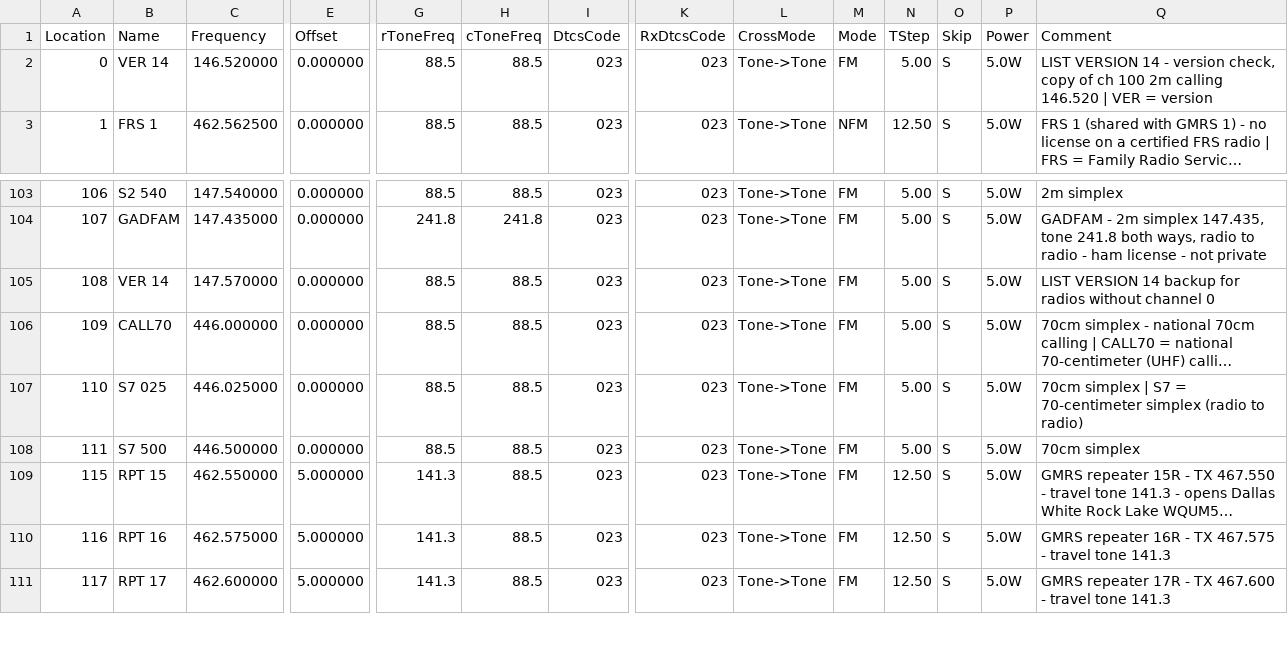
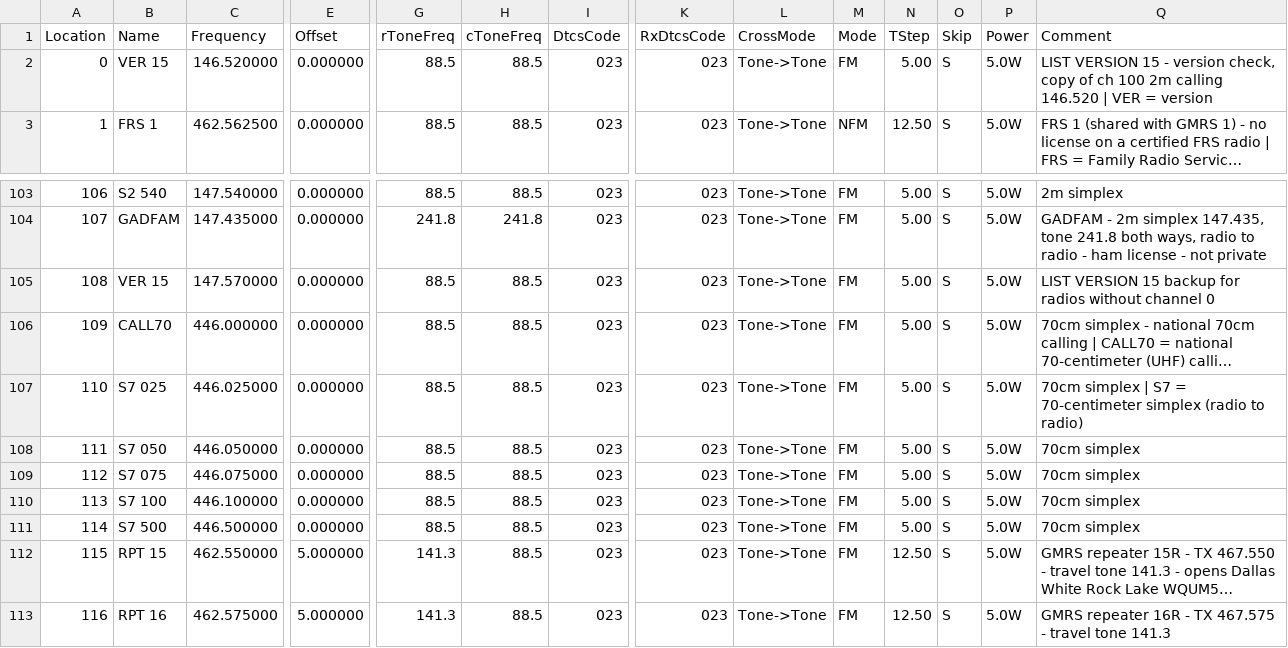
Before and after one commit to DeanGadberry/DeanGadberry.github.io, a CSV file: trumpetnet/channels-trumpetnet-v15.csv (was trumpetnet/channels-trumpetnet-v14.csv), drawn as a sheet; only a part is shown, gaps mark what is left out; the shorter side is filled out with more unchanged rows; long unchanged cells end in …; addresses are those after the commit; rows hold the shown columns only; the diff names each change by its address in the sheet, - before the commit and + after, or states it on an @@ line.

```diff
--- a/trumpetnet/channels-trumpetnet-v14.csv
+++ b/trumpetnet/channels-trumpetnet-v15.csv
-B2 (Name): VER 14
+B2 (Name): VER 15
-Q2 (Comment): LIST VERSION 14 - version…
+Q2 (Comment): LIST VERSION 15 - version…
-B105 (Name): VER 14
+B105 (Name): VER 15
-Q105 (Comment): LIST VERSION 14 backup for…
+Q105 (Comment): LIST VERSION 15 backup for…
+row 108: 111 | S7 050 | 446.050000 | 0.000000 | 88.5 | 88.5 | 023 | 023 | Tone->Tone | FM | 5.00 | S | 5.0W | 70cm simplex
+row 109: 112 | S7 075 | 446.075000 | 0.000000 | 88.5 | 88.5 | 023 | 023 | Tone->Tone | FM | 5.00 | S | 5.0W | 70cm simplex
+row 110: 113 | S7 100 | 446.100000 | 0.000000 | 88.5 | 88.5 | 023 | 023 | Tone->Tone | FM | 5.00 | S | 5.0W | 70cm simplex
@@ column A (Location) renumbered in row 111 @@
```
Also changed, not shown: 4 other files.
